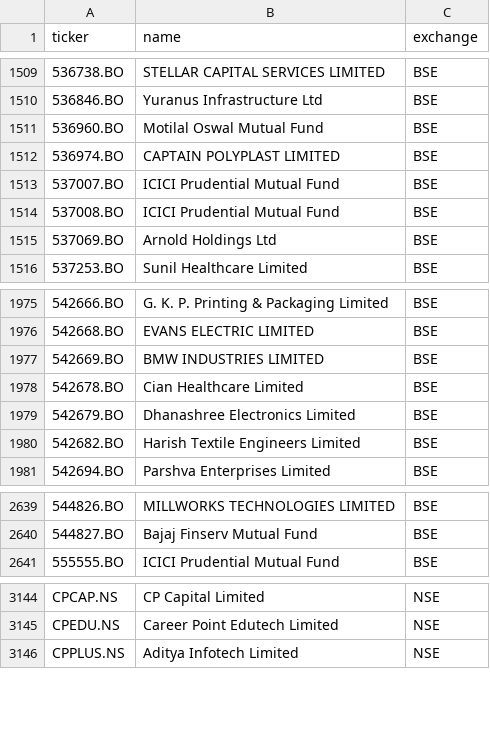
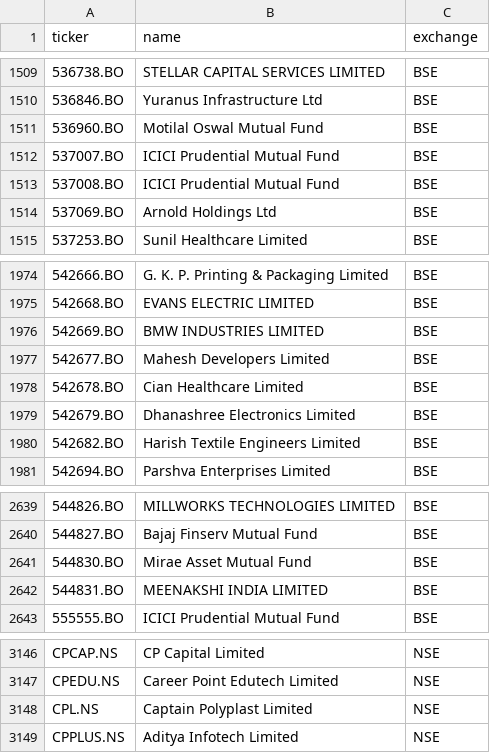
Before and after one commit to Aakash10867/graham-agent, a CSV file: universe_tickers.csv, drawn as a sheet; only a part is shown, gaps mark what is left out; removed rows and columns are numbered as before the commit, all else as after; the diff names each change by its address in the sheet, - before the commit and + after, or states it on an @@ line.

```diff
--- a/universe_tickers.csv
+++ b/universe_tickers.csv
-row 1512: 536974.BO | CAPTAIN POLYPLAST LIMITED | BSE
+row 1977: 542677.BO | Mahesh Developers Limited | BSE
+row 2641: 544830.BO | Mirae Asset Mutual Fund | BSE
+row 2642: 544831.BO | MEENAKSHI INDIA LIMITED | BSE
+row 3148: CPL.NS | Captain Polyplast Limited | NSE
```
Also changed, not shown: nse_tickers_lastgood.csv, 2 other files.
